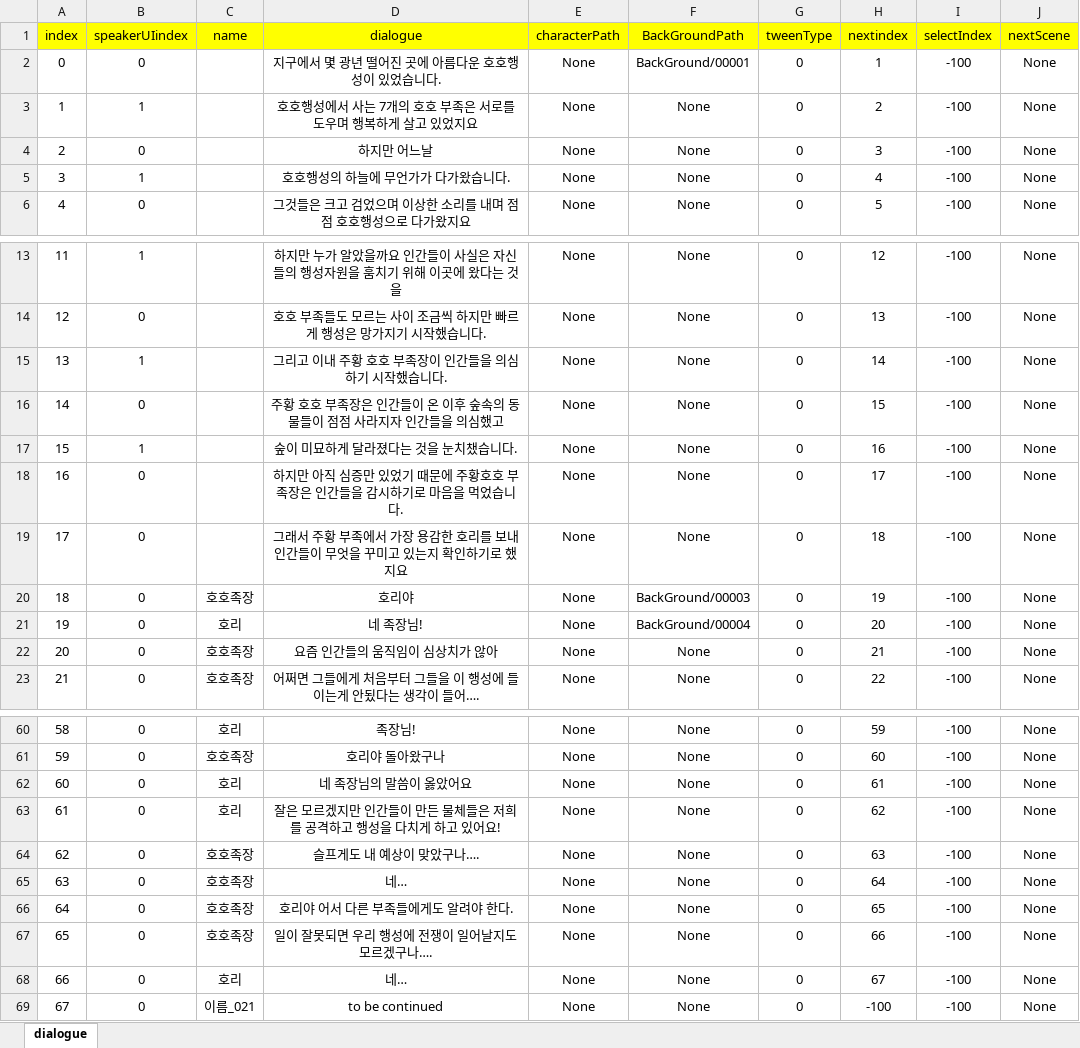
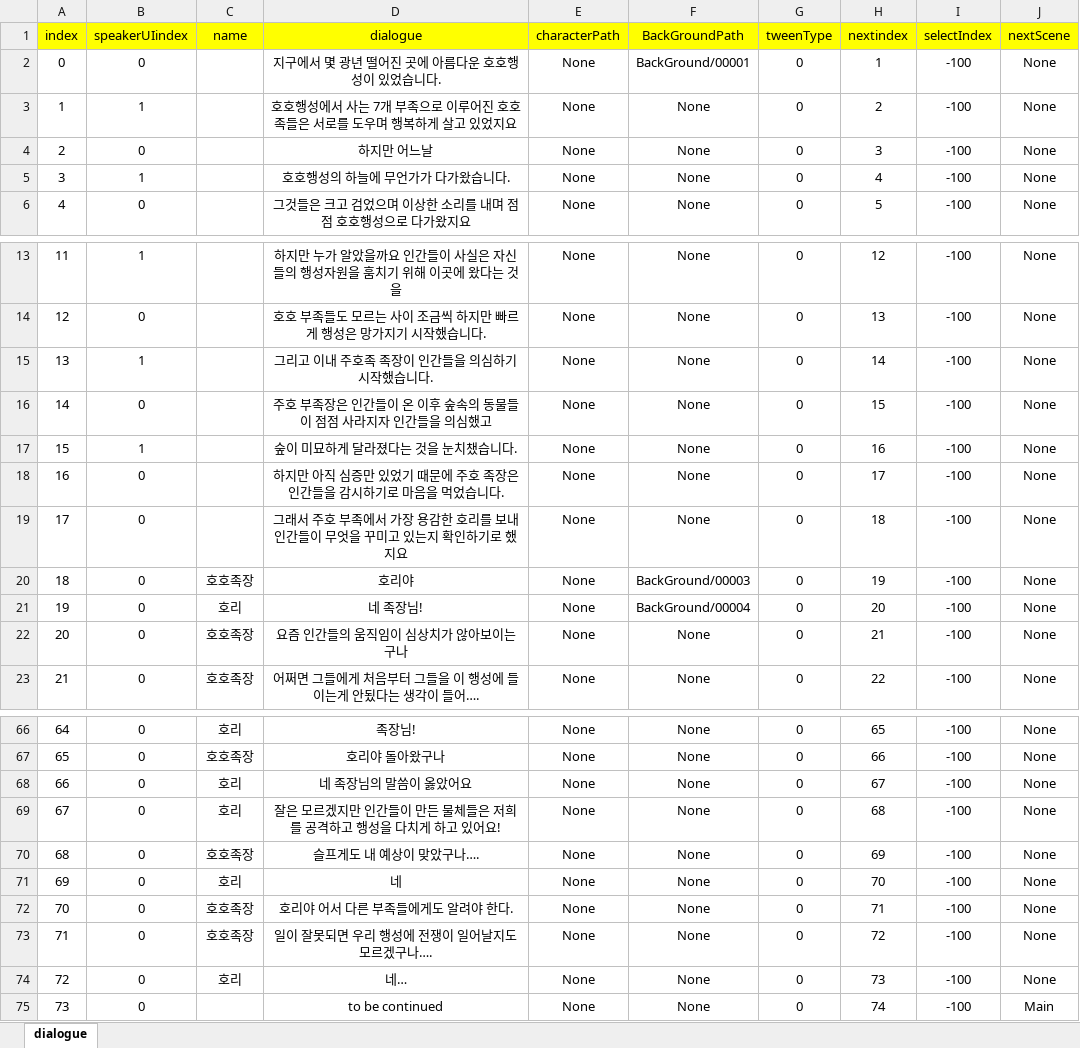
Before and after one commit to RyuHaJung/Team_C_UnityAlgorithm, an Excel workbook: Team_C_Algorithm_Project/Assets/Resources/ExcelDB/DialogueDB.xlsx, sheet dialogue, drawn as a sheet; only a part is shown, gaps mark what is left out; values as stored, in another font and other column widths than the file's, no borders; addresses are those after the commit; the diff covers the shown part only; the diff names each change by its address in the sheet, - before the commit and + after, or states it on an @@ line.

```diff
--- a/Team_C_Algorithm_Project/Assets/Resources/ExcelDB/DialogueDB.xlsx (sheet dialogue)
+++ b/Team_C_Algorithm_Project/Assets/Resources/ExcelDB/DialogueDB.xlsx (sheet dialogue)
-D3 (dialogue): 호호행성에서 사는 7개의 호호 부족은 서로를 도우며 행복하게 살고 있었지요
+D3 (dialogue): 호호행성에서 사는 7개 부족으로 이루어진 호호족들은 서로를 도우며 행복하게 살고 있었지요
-D15 (dialogue): 그리고 이내 주황 호호 부족장이 인간들을 의심하기 시작했습니다.
+D15 (dialogue): 그리고 이내 주호족 족장이 인간들을 의심하기 시작했습니다.
-D16 (dialogue): 주황 호호 부족…
+D16 (dialogue): 주호 부족…
-D18 (dialogue): …문에 주황호호 부족장은…
+D18 (dialogue): …문에 주호 족장은…
-D19 (dialogue): …래서 주황 부족에…
+D19 (dialogue): …래서 주호 부족에…
-D22 (dialogue): 요즘 인간들의 움직임이 심상치가 않아
+D22 (dialogue): 요즘 인간들의 움직임이 심상치가 않아보이는 구나
@@ column A (index) renumbered from row 66 down @@
-H66 (nextindex): 59
+H66 (nextindex): 65
-H67 (nextindex): 60
+H67 (nextindex): 66
-H68 (nextindex): 61
+H68 (nextindex): 67
-H69 (nextindex): 62
+H69 (nextindex): 68
-H70 (nextindex): 63
+H70 (nextindex): 69
-C71 (name): 호호족장
+C71 (name): 호리
-D71 (dialogue): 네…
+D71 (dialogue): 네
-H71 (nextindex): 64
+H71 (nextindex): 70
-H72 (nextindex): 65
+H72 (nextindex): 71
-H73 (nextindex): 66
+H73 (nextindex): 72
-H74 (nextindex): 67
+H74 (nextindex): 73
-C75 (name): 이름_021
+C75 (name): (empty)
-H75 (nextindex): -100
+H75 (nextindex): 74
-J75 (nextScene): None
+J75 (nextScene): Main
```
Also changed, not shown: 6 added rows and 28 edited cells elsewhere in this sheet, 10 other files.
